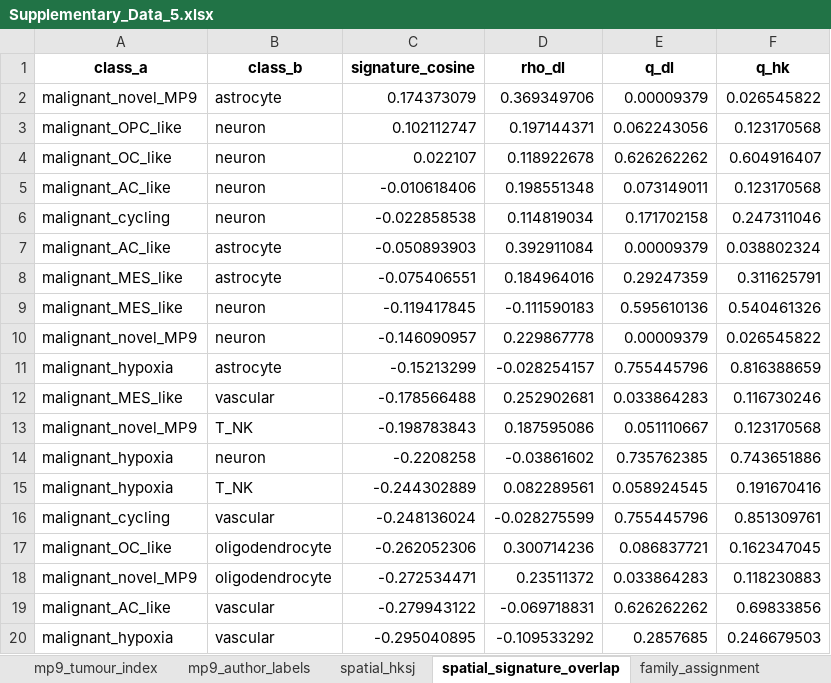
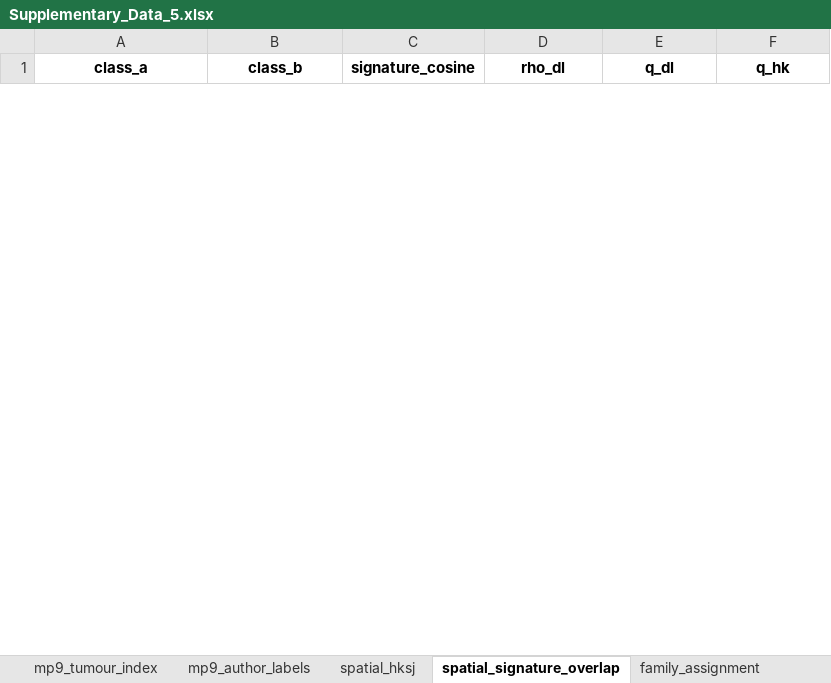
Before and after one commit to hossainlab/dmg_atlas, an Excel workbook: preprint/supplementary_data/Supplementary_Data_5.xlsx, sheet spatial_signature_overlap, drawn as a sheet; only a part is shown; values as stored, in another font and other column widths than the file's, no borders; removed rows and columns are numbered as before the commit, all else as after; the diff covers the shown part only; the diff names each change by its address in the sheet, - before the commit and + after, or states it on an @@ line.

```diff
--- a/preprint/supplementary_data/Supplementary_Data_5.xlsx (sheet spatial_signature_overlap)
+++ b/preprint/supplementary_data/Supplementary_Data_5.xlsx (sheet spatial_signature_overlap)
-row 2: malignant_novel_MP9 | astrocyte | 0.174373079 | 0.369349706 | 0.00009379 | 0.026545822
-row 3: malignant_OPC_like | neuron | 0.102112747 | 0.197144371 | 0.062243056 | 0.123170568
-row 4: malignant_OC_like | neuron | 0.022107 | 0.118922678 | 0.626262262 | 0.604916407
-row 5: malignant_AC_like | neuron | -0.010618406 | 0.198551348 | 0.073149011 | 0.123170568
-row 6: malignant_cycling | neuron | -0.022858538 | 0.114819034 | 0.171702158 | 0.247311046
-row 7: malignant_AC_like | astrocyte | -0.050893903 | 0.392911084 | 0.00009379 | 0.038802324
-row 8: malignant_MES_like | astrocyte | -0.075406551 | 0.184964016 | 0.29247359 | 0.311625791
-row 9: malignant_MES_like | neuron | -0.119417845 | -0.111590183 | 0.595610136 | 0.540461326
-row 10: malignant_novel_MP9 | neuron | -0.146090957 | 0.229867778 | 0.00009379 | 0.026545822
-row 11: malignant_hypoxia | astrocyte | -0.15213299 | -0.028254157 | 0.755445796 | 0.816388659
-row 12: malignant_MES_like | vascular | -0.178566488 | 0.252902681 | 0.033864283 | 0.116730246
-row 13: malignant_novel_MP9 | T_NK | -0.198783843 | 0.187595086 | 0.051110667 | 0.123170568
-row 14: malignant_hypoxia | neuron | -0.2208258 | -0.03861602 | 0.735762385 | 0.743651886
-row 15: malignant_hypoxia | T_NK | -0.244302889 | 0.082289561 | 0.058924545 | 0.191670416
-row 16: malignant_cycling | vascular | -0.248136024 | -0.028275599 | 0.755445796 | 0.851309761
-row 17: malignant_OC_like | oligodendrocyte | -0.262052306 | 0.300714236 | 0.086837721 | 0.162347045
-row 18: malignant_novel_MP9 | oligodendrocyte | -0.272534471 | 0.23511372 | 0.033864283 | 0.118230883
-row 19: malignant_AC_like | vascular | -0.279943122 | -0.069718831 | 0.626262262 | 0.69833856
-row 20: malignant_hypoxia | vascular | -0.295040895 | -0.109533292 | 0.2857685 | 0.246679503
```
Also changed, not shown: 42 added rows and 23 removed rows elsewhere in this sheet, sheet spatial_hksj, sheet README, preprint/supplementary_data/Supplementary_Data_1.xlsx, preprint/supplementary_data/Supplementary_Data_2.xlsx, 42 other files.
